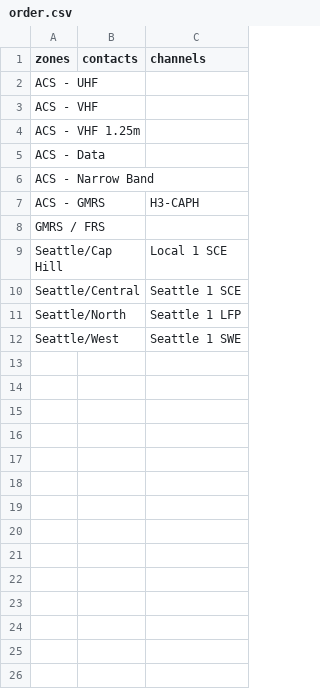
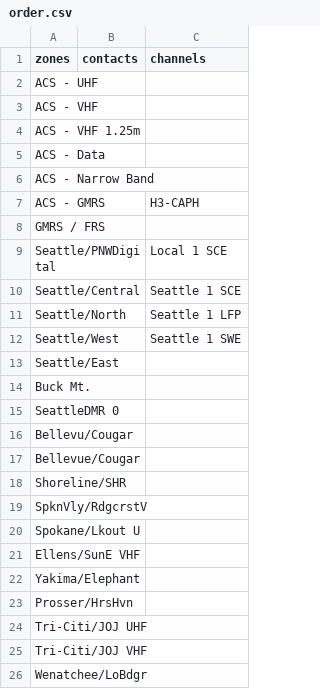
Before and after one commit to AlwaysLearningTech/kd7dgf-OpenGD77-codeplug, a CSV file: input/Anytone/order.csv, drawn as a sheet.

Commit message:
Update channel exclusions, add GMRS/FRS channels, and modify order and replacements files
- Updated exclude.csv to include additional channels.
- Expanded Analog__GMRS_FRS_Channels.csv with new GMRS/FRS channels.
- Modified order.csv to correct Seattle/Cap Hill entry and added new entries.
- Enhanced replacements.csv with new patterns for Seattle/East and updated existing patterns.

```diff
--- a/input/Anytone/order.csv
+++ b/input/Anytone/order.csv
@@ -8,3 +8,3 @@ ACS - GMRS,,H3-CAPH
 GMRS / FRS,,
-Seattle/Cap Hill,,Local 1 SCE
+Seattle/PNWDigital,,Local 1 SCE
 Seattle/Central,,Seattle 1 SCE
@@ -12 +12,15 @@ Seattle/North,,Seattle 1 LFP
 Seattle/West,,Seattle 1 SWE
+Seattle/East,,
+Buck Mt.,,
+SeattleDMR 0,,
+Bellevu/Cougar,,
+Bellevue/Cougar,,
+Shoreline/SHR,,
+SpknVly/RdgcrstV,,
+Spokane/Lkout U,,
+Ellens/SunE VHF,,
+Yakima/Elephant,,
+Prosser/HrsHvn,,
+Tri-Citi/JOJ UHF,,
+Tri-Citi/JOJ VHF,,
+Wenatchee/LoBdgr,,
```
Also changed, not shown: 1 other file.
